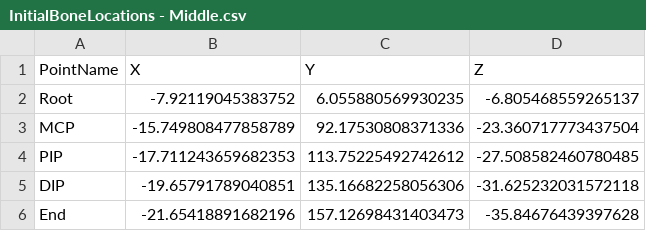
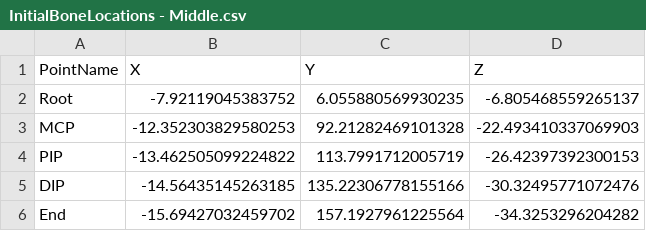
Before and after one commit to kaleFruit/Partial-Prostheses, a CSV file: csvData/InitialBoneLocations - Middle.csv, drawn as a sheet.

Commit message:
fixed finger bones to be all manifold; added elastic string; centered connective geometry

```diff
--- a/csvData/InitialBoneLocations - Middle.csv
+++ b/csvData/InitialBoneLocations - Middle.csv
@@ -2,5 +2,5 @@ PointName,X,Y,Z
 Root,-7.92119045383752,6.055880569930235,-6.805468559265137
-MCP,-15.749808477858789,92.17530808371336,-23.360717773437504
-PIP,-17.711243659682353,113.75225492742612,-27.508582460780485
-DIP,-19.65791789040851,135.16682258056306,-31.625232031572118
-End,-21.65418891682196,157.12698431403473,-35.84676439397628
+MCP,-12.352303829580253,92.21282469101328,-22.493410337069903
+PIP,-13.462505099224822,113.7991712005719,-26.42397392300153
+DIP,-14.56435145263185,135.22306778155166,-30.32495771072476
+End,-15.69427032459702,157.1927961225564,-34.3253296204282
```
Also changed, not shown: csvData/InitialBoneLocations - Fourth.csv, csvData/InitialBoneLocations - Index.csv, 36 other files.
